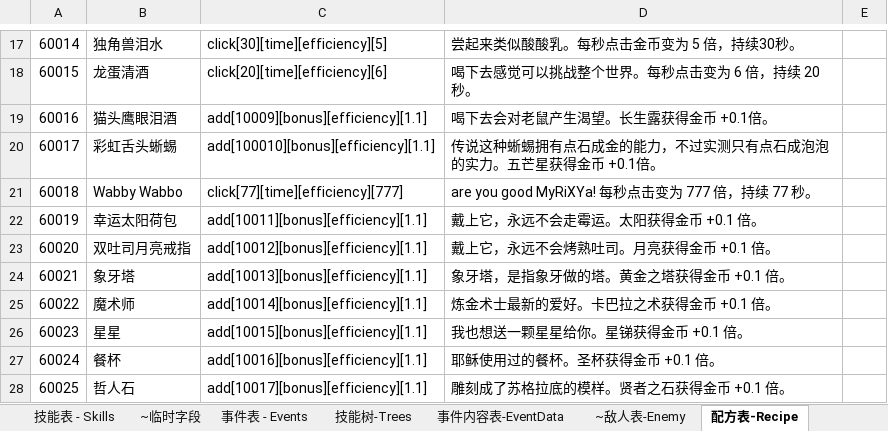
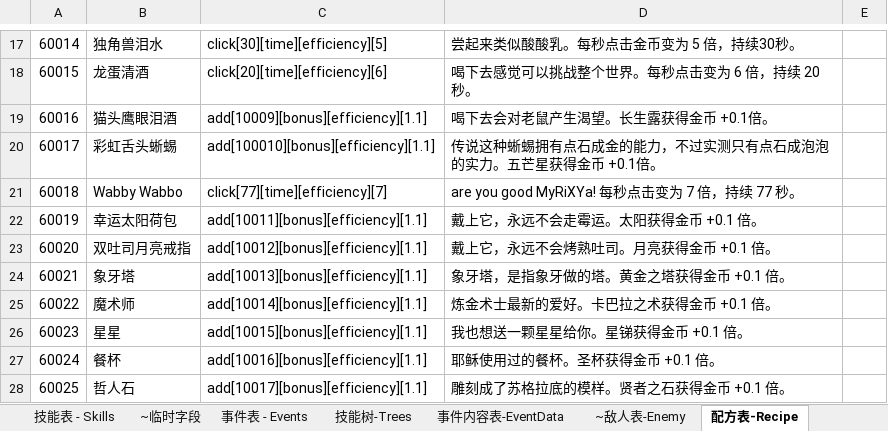
Before and after one commit to Abab-bk/Clicker, an Excel workbook: Setting/data/数据表.xlsx, sheet 配方表-Recipe, drawn as a sheet; only a part is shown, gaps mark what is left out; values as stored, in another font and other column widths than the file's, no borders; the diff names each change by its address in the sheet, - before the commit and + after, or states it on an @@ line.

```diff
--- a/Setting/data/数据表.xlsx (sheet 配方表-Recipe)
+++ b/Setting/data/数据表.xlsx (sheet 配方表-Recipe)
-C21: click[77][time][efficiency][777]
+C21: click[77][time][efficiency][7]
-D21: are you good MyRiXYa! 每秒点击变为 777 倍，持续 77 秒。
+D21: are you good MyRiXYa! 每秒点击变为 7 倍，持续 77 秒。
```
Also changed, not shown: sheet ~敌人表-Enemy, 39 other files.
